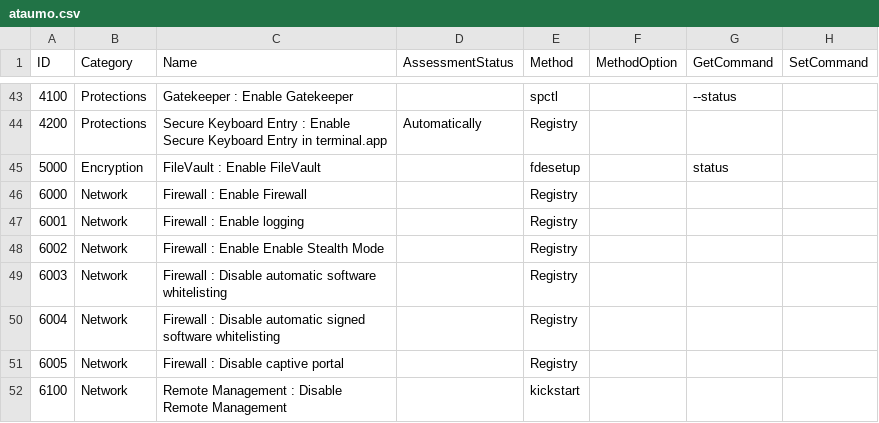
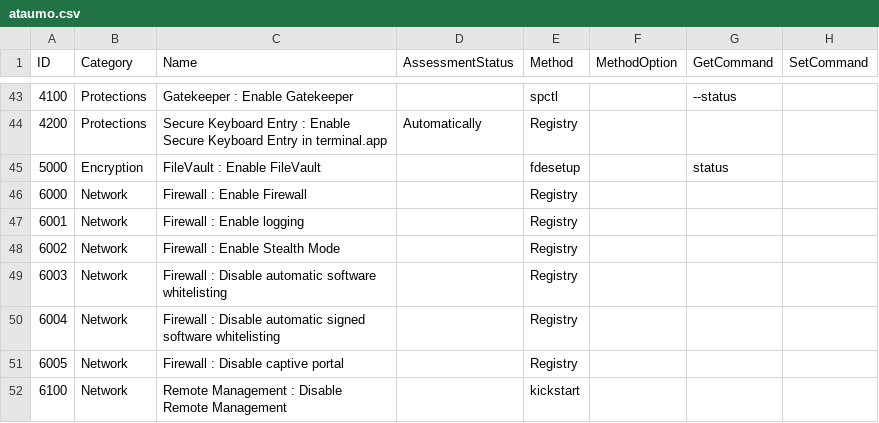
Before and after one commit to ataumo/macos_hardening, a CSV file: lists/ataumo.csv, drawn as a sheet; only a part is shown, gaps mark what is left out; the diff names each change by its address in the sheet, - before the commit and + after, or states it on an @@ line.

Commit message:
Fixed a minor typo in ataumo.csv (#7)
Thanks for this PR !

```diff
--- a/lists/ataumo.csv
+++ b/lists/ataumo.csv
-C48 (Name): Firewall : Enable Enable Stealth Mode
+C48 (Name): Firewall : Enable Stealth Mode
```
